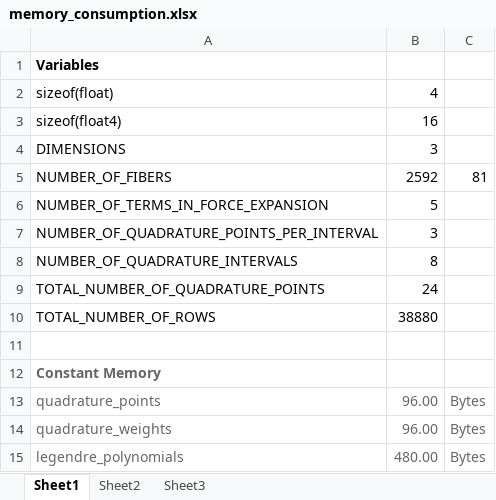
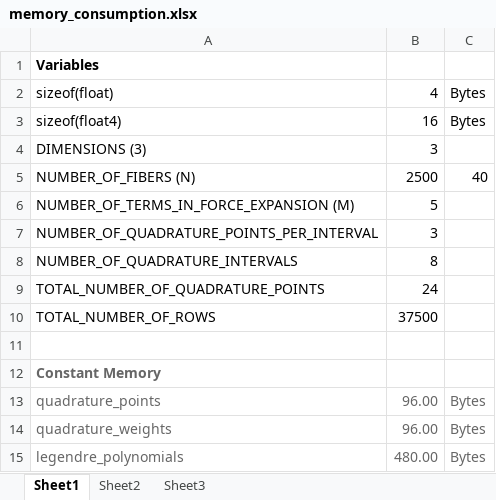
Before and after one commit to ericwolter/rigidfibers_kth, an Excel workbook: docs/memory_consumption.xlsx, sheet Sheet1, drawn as a sheet; only a part is shown; values as stored, in another font and other column widths than the file's, no borders; removed rows and columns are numbered as before the commit, all else as after; the diff covers the shown part only; the diff names each change by its address in the sheet, - before the commit and + after, or states it on an @@ line.

```diff
--- a/docs/memory_consumption.xlsx (sheet Sheet1)
+++ b/docs/memory_consumption.xlsx (sheet Sheet1)
-C2:C3: (empty)
+C2:C3: Bytes
-A4: DIMENSIONS
+A4: DIMENSIONS (3)
-row 5: NUMBER_OF_FIBERS | 2592 | 81
+row 5: NUMBER_OF_FIBERS (N) | 2500 | 40
-A6: NUMBER_OF_TERMS_IN_FORCE_EXPANSION
+A6: NUMBER_OF_TERMS_IN_FORCE_EXPANSION (M)
-B10: 38880
+B10: 37500
```
Also changed, not shown: 17 edited cells elsewhere in this sheet, 1 other file.
